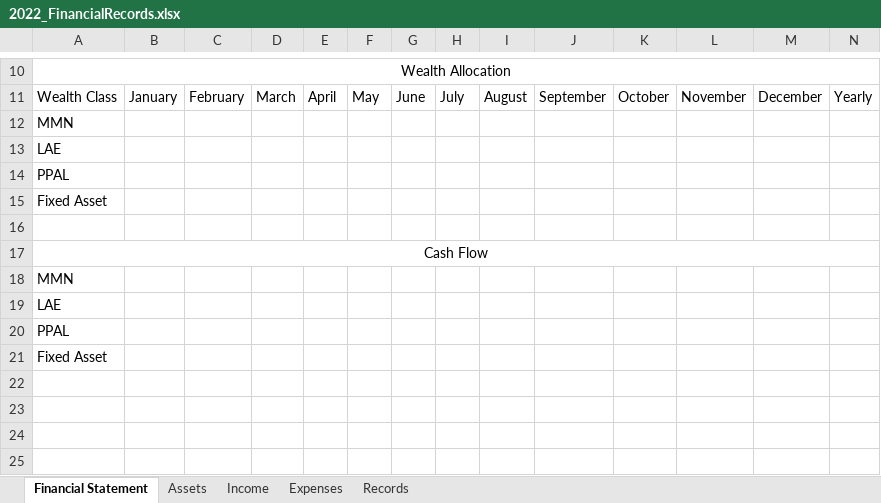
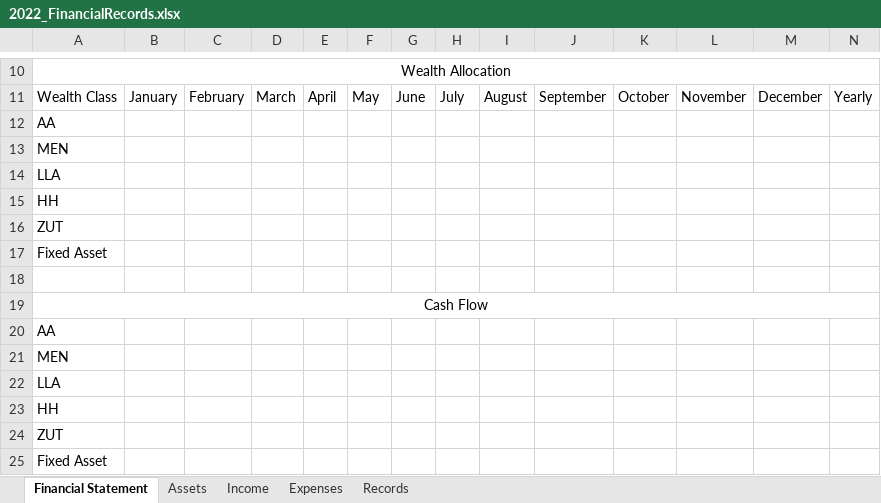
Before and after one commit to fabianL51/Vinager, an Excel workbook: exe/2022_FinancialRecords.xlsx, sheet Financial Statement, drawn as a sheet; only a part is shown, gaps mark what is left out; values as stored, in another font and other column widths than the file's, no borders; addresses are those after the commit; the diff names each change by its address in the sheet, - before the commit and + after, or states it on an @@ line.

```diff
--- a/exe/2022_FinancialRecords.xlsx (sheet Financial Statement)
+++ b/exe/2022_FinancialRecords.xlsx (sheet Financial Statement)
-A12: MMN
+A12: AA
-A13: LAE
+A13: MEN
-A14: PPAL
+A14: LLA
+row 15: HH
+row 16: ZUT
-A20: MMN
+A20: AA
-A21: LAE
+A21: MEN
-A22: PPAL
+A22: LLA
+row 23: HH
+row 24: ZUT
```
Also changed, not shown: sheet Assets, exe/Backup/2022_FinancialRecords.xlsx, exe/Backup/Utilities.xlsx, 7 other files.
